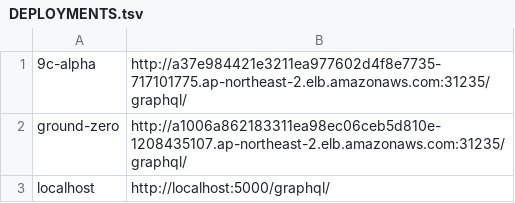
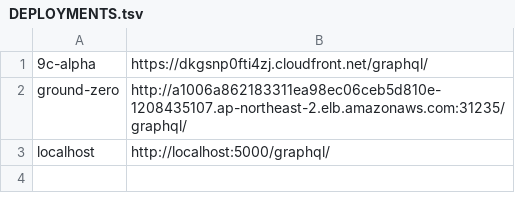
Before and after one commit to planetarium/libplanet-explorer-frontend, a TSV file: DEPLOYMENTS.tsv, drawn as a sheet.

Commit message:
Update graphql endpoint(https) on 9c-alpha network

```diff
--- a/DEPLOYMENTS.tsv
+++ b/DEPLOYMENTS.tsv
@@ -1,2 +1,2 @@
-9c-alpha	http://a37e984421e3211ea977602d4f8e7735-717101775.ap-northeast-2.elb.amazonaws.com:31235/graphql/
+9c-alpha	https://dkgsnp0fti4zj.cloudfront.net/graphql/
 ground-zero	http://a1006a862183311ea98ec06ceb5d810e-1208435107.ap-northeast-2.elb.amazonaws.com:31235/graphql/
```
